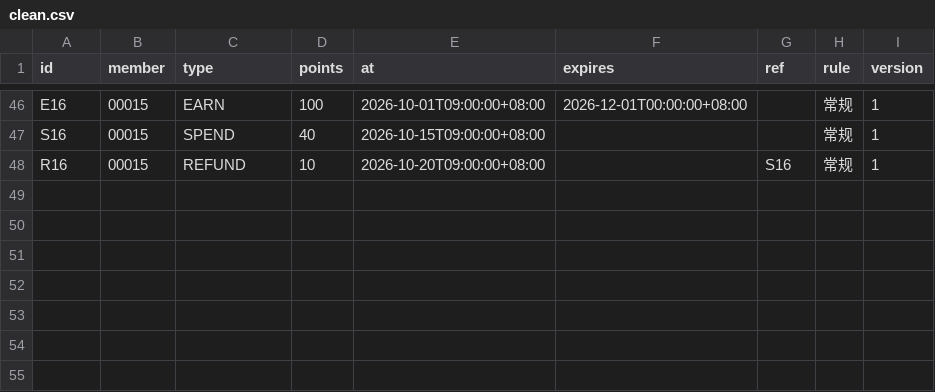
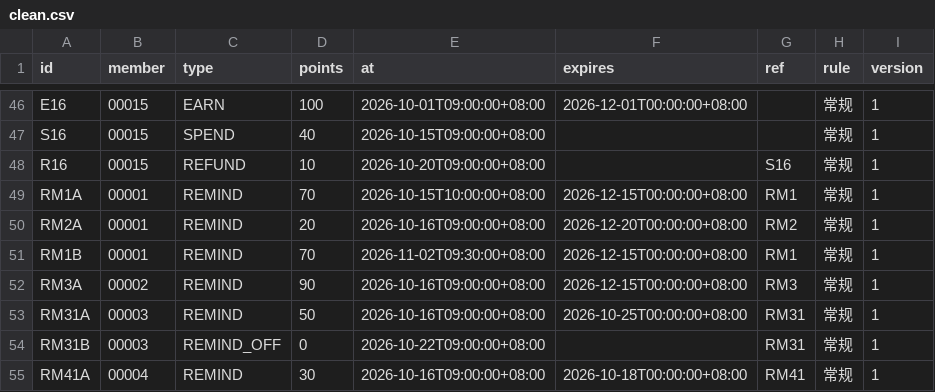
Before and after one commit to palatablebar/gb-0673-men-dian-ji-fen-dao-qi-tui-huo-ni-xiang-chong-xiao-kgc3, a CSV file: sample_data/clean.csv, drawn as a sheet; only a part is shown, gaps mark what is left out; the diff names each change by its address in the sheet, - before the commit and + after, or states it on an @@ line.

```diff
--- a/sample_data/clean.csv
+++ b/sample_data/clean.csv
+row 49: RM1A | 00001 | REMIND | 70 | 2026-10-15T10:00:00+08:00 | 2026-12-15T00:00:00+08:00 | RM1 | 常规 | 1
+row 50: RM2A | 00001 | REMIND | 20 | 2026-10-16T09:00:00+08:00 | 2026-12-20T00:00:00+08:00 | RM2 | 常规 | 1
+row 51: RM1B | 00001 | REMIND | 70 | 2026-11-02T09:30:00+08:00 | 2026-12-15T00:00:00+08:00 | RM1 | 常规 | 1
+row 52: RM3A | 00002 | REMIND | 90 | 2026-10-16T09:00:00+08:00 | 2026-12-15T00:00:00+08:00 | RM3 | 常规 | 1
+row 53: RM31A | 00003 | REMIND | 50 | 2026-10-16T09:00:00+08:00 | 2026-10-25T00:00:00+08:00 | RM31 | 常规 | 1
+row 54: RM31B | 00003 | REMIND_OFF | 0 | 2026-10-22T09:00:00+08:00 |  | RM31 | 常规 | 1
+row 55: RM41A | 00004 | REMIND | 30 | 2026-10-16T09:00:00+08:00 | 2026-10-18T00:00:00+08:00 | RM41 | 常规 | 1
```
Also changed, not shown: sample_data/dirty.csv, sample_data/legacy.csv, 23 other files.
